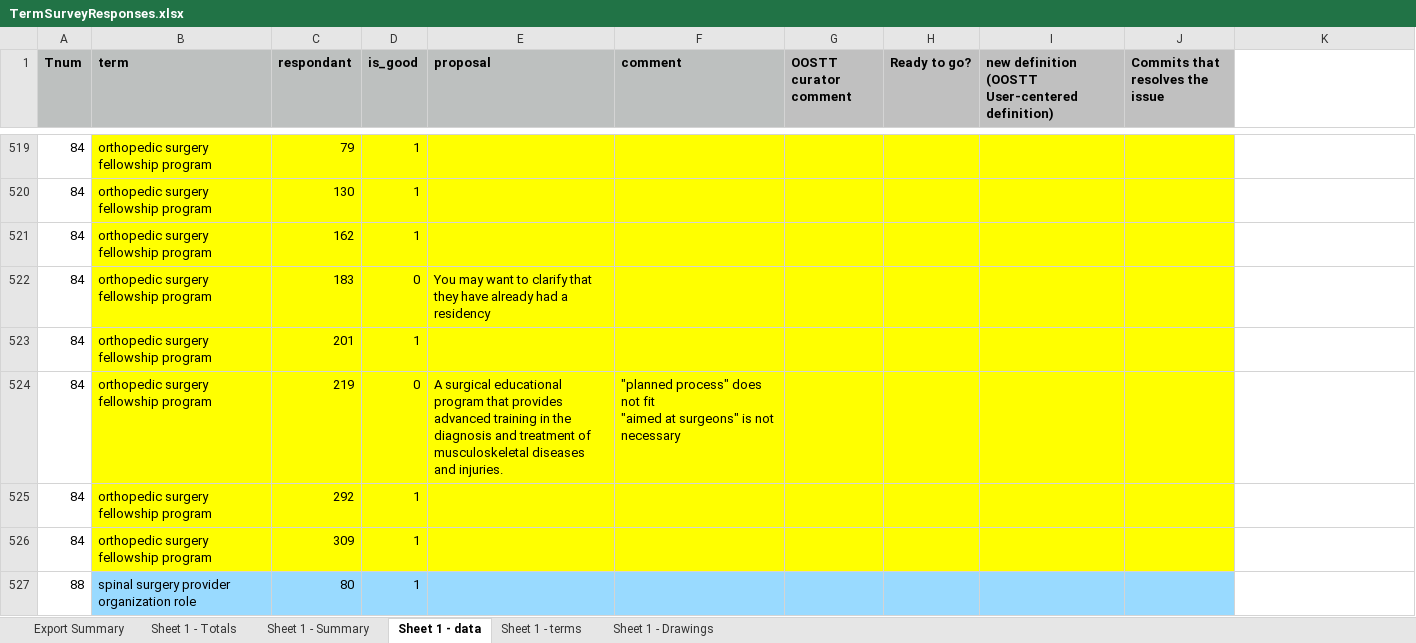
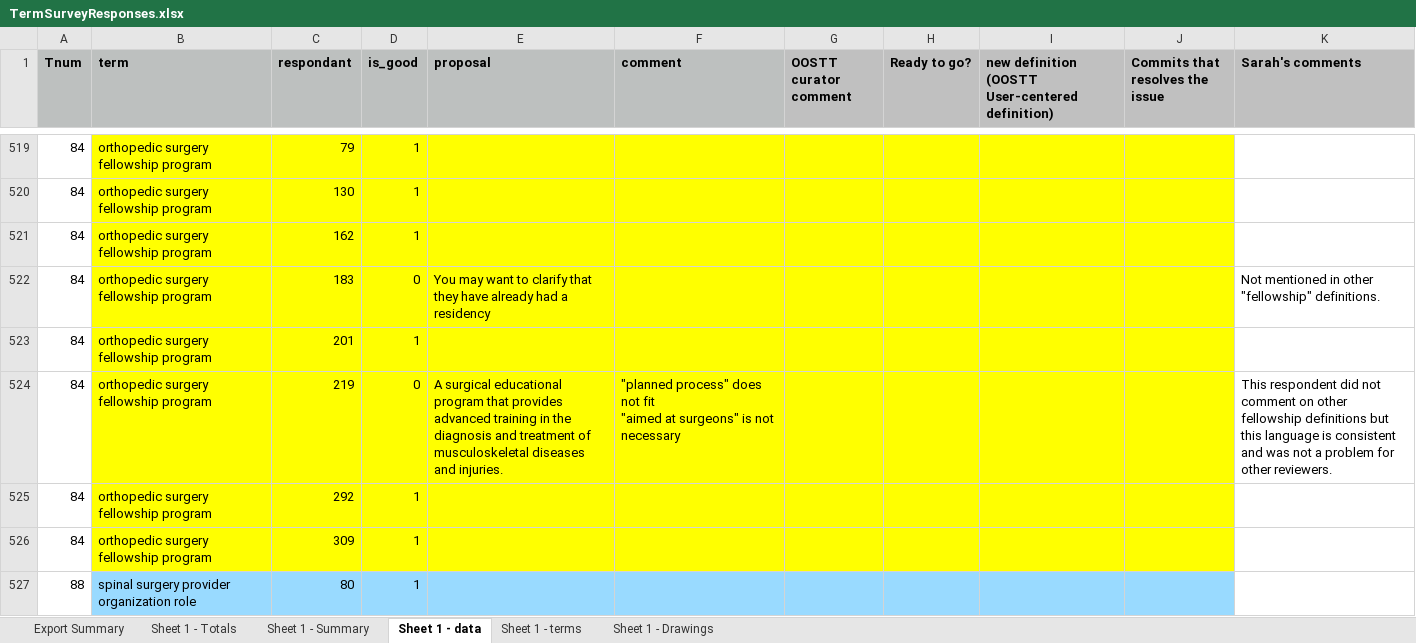
Before and after one commit to OOSTT/OOSTT, an Excel workbook: TermSurveyResponses.xlsx, sheet Sheet 1 - data, drawn as a sheet; only a part is shown, gaps mark what is left out; values as stored, in another font and other column widths than the file's, no borders; conditional formats not drawn; the diff covers the shown part only; the diff names each change by its address in the sheet, - before the commit and + after, or states it on an @@ line.

```diff
--- a/TermSurveyResponses.xlsx (sheet Sheet 1 - data)
+++ b/TermSurveyResponses.xlsx (sheet Sheet 1 - data)
-K1: (empty)
+K1: Sarah's comments
-K1 fill: none
+K1 fill: #C0C0C0
-K522 (Sarah's comments): (empty)
+K522 (Sarah's comments): Not mentioned in other "fellowship" definitions.
-K524 (Sarah's comments): (empty)
+K524 (Sarah's comments): This respondent did not comment on other fellowship definitions but this language is consistent and was not a problem for other reviewers.
```
Also changed, not shown: 42 edited cells elsewhere in this sheet.
